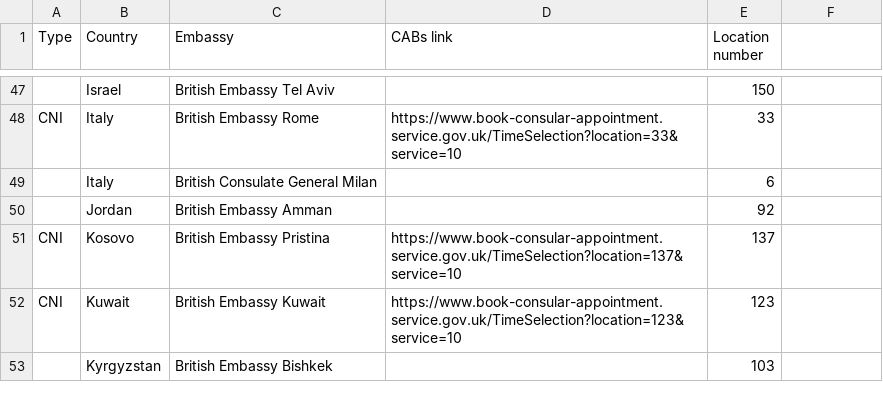
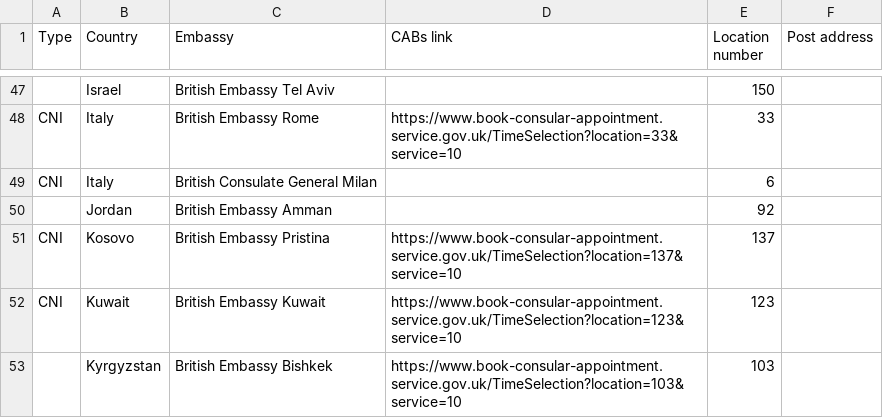
Before and after one commit to UKForeignOffice/notarial-api, a CSV file: dynamic-content/csv/booking-links.csv, drawn as a sheet; only a part is shown, gaps mark what is left out; the diff covers the shown part only.

```diff
--- a/dynamic-content/csv/booking-links.csv
+++ b/dynamic-content/csv/booking-links.csv
@@ -1 +1 @@
-Type,Country,Embassy,CABs link,Location number
+Type,Country,Embassy,CABs link,Location number,Post address
@@ -49 +49 @@ CNI,Italy,British Embassy Rome,https://www.book-consular-appointment.service.gov
-,Italy,British Consulate General Milan,,6
+CNI,Italy,British Consulate General Milan,,6,
@@ -53 +53 @@ CNI,Kuwait,British Embassy Kuwait,https://www.book-consular-appointment.service.
-,Kyrgyzstan,British Embassy Bishkek,,103
+,Kyrgyzstan,British Embassy Bishkek,https://www.book-consular-appointment.service.gov.uk/TimeSelection?location=103&service=10,103,
```
Also changed, not shown: 1 added row and 8 edited cells elsewhere in this file, dynamic-content/csv/content.csv, 1 other file.
